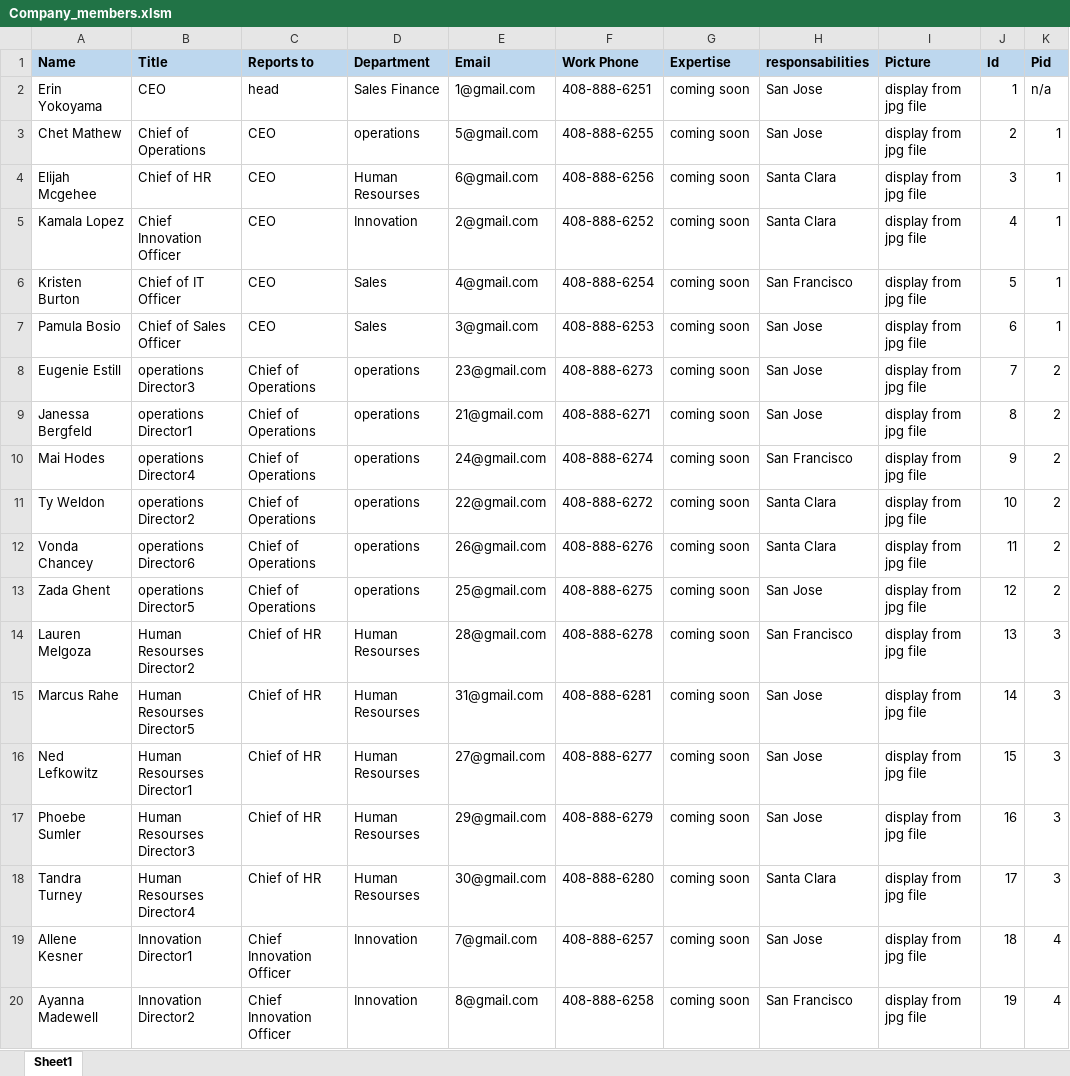
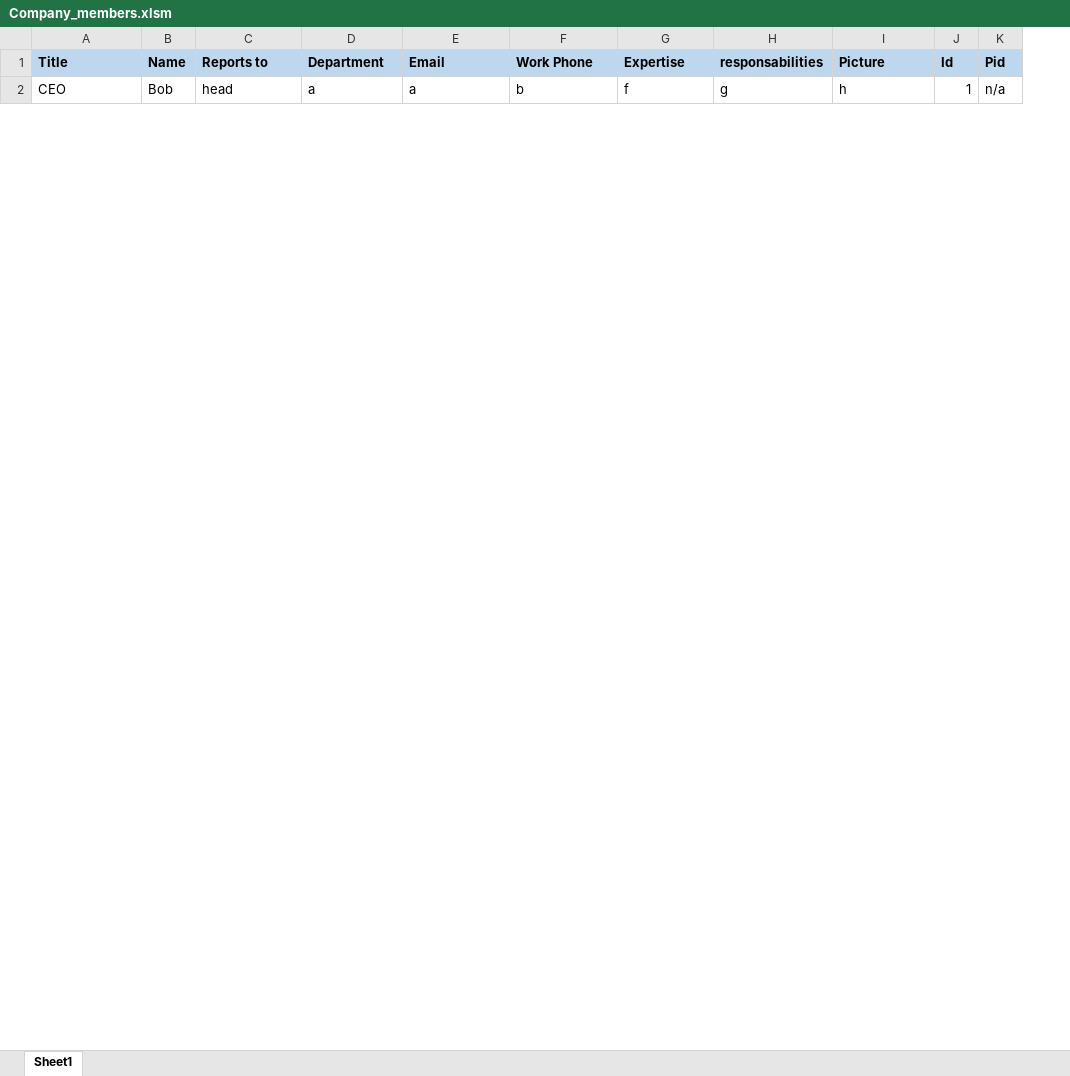
Before and after one commit to Jmo5896/Company-Chart, an Excel workbook: Company_members.xlsm, sheet Sheet1, drawn as a sheet; only a part is shown; values as stored, in another font and other column widths than the file's, no borders; charts and pictures not drawn; removed rows and columns are numbered as before the commit, all else as after; the diff covers the shown part only; the diff names each change by its address in the sheet, - before the commit and + after, or states it on an @@ line.

Commit message:
made sure column b is as flexible

```diff
--- a/Company_members.xlsm (sheet Sheet1)
+++ b/Company_members.xlsm (sheet Sheet1)
-column A (Name), row 2: Erin Yokoyama
+column B (Name), row 2: Bob
-D2 (Department): Sales Finance
+D2 (Department): a
-E2 (Email): 1@gmail.com
+E2 (Email): a
-F2 (Work Phone): 408-888-6251
+F2 (Work Phone): b
-G2 (Expertise): coming soon
+G2 (Expertise): f
-H2 (responsabilities): San Jose
+H2 (responsabilities): g
-I2 (Picture): display from jpg file
+I2 (Picture): h
-row 3: Chet Mathew | Chief of Operations | CEO | operations | 5@gmail.com | 408-888-6255 | coming soon | San Jose | display from jpg file | 2 | 1
-row 4: Elijah Mcgehee | Chief of HR | CEO | Human Resourses | 6@gmail.com | 408-888-6256 | coming soon | Santa Clara | display from jpg file | 3 | 1
-row 5: Kamala Lopez | Chief Innovation Officer | CEO | Innovation | 2@gmail.com | 408-888-6252 | coming soon | Santa Clara | display from jpg file | 4 | 1
-row 6: Kristen Burton | Chief of IT Officer | CEO | Sales | 4@gmail.com | 408-888-6254 | coming soon | San Francisco | display from jpg file | 5 | 1
-row 7: Pamula Bosio | Chief of Sales Officer | CEO | Sales | 3@gmail.com | 408-888-6253 | coming soon | San Jose | display from jpg file | 6 | 1
-row 8: Eugenie Estill | operations Director3 | Chief of Operations | operations | 23@gmail.com | 408-888-6273 | coming soon | San Jose | display from jpg file | 7 | 2
-row 9: Janessa Bergfeld | operations Director1 | Chief of Operations | operations | 21@gmail.com | 408-888-6271 | coming soon | San Jose | display from jpg file | 8 | 2
-row 10: Mai Hodes | operations Director4 | Chief of Operations | operations | 24@gmail.com | 408-888-6274 | coming soon | San Francisco | display from jpg file | 9 | 2
-row 11: Ty Weldon | operations Director2 | Chief of Operations | operations | 22@gmail.com | 408-888-6272 | coming soon | Santa Clara | display from jpg file | 10 | 2
-row 12: Vonda Chancey | operations Director6 | Chief of Operations | operations | 26@gmail.com | 408-888-6276 | coming soon | Santa Clara | display from jpg file | 11 | 2
-row 13: Zada Ghent | operations Director5 | Chief of Operations | operations | 25@gmail.com | 408-888-6275 | coming soon | San Jose | display from jpg file | 12 | 2
-row 14: Lauren Melgoza | Human Resourses Director2 | Chief of HR | Human Resourses | 28@gmail.com | 408-888-6278 | coming soon | San Francisco | display from jpg file | 13 | 3
-row 15: Marcus Rahe | Human Resourses Director5 | Chief of HR | Human Resourses | 31@gmail.com | 408-888-6281 | coming soon | San Jose | display from jpg file | 14 | 3
-row 16: Ned Lefkowitz | Human Resourses Director1 | Chief of HR | Human Resourses | 27@gmail.com | 408-888-6277 | coming soon | San Jose | display from jpg file | 15 | 3
-row 17: Phoebe Sumler | Human Resourses Director3 | Chief of HR | Human Resourses | 29@gmail.com | 408-888-6279 | coming soon | San Jose | display from jpg file | 16 | 3
-row 18: Tandra Turney | Human Resourses Director4 | Chief of HR | Human Resourses | 30@gmail.com | 408-888-6280 | coming soon | Santa Clara | display from jpg file | 17 | 3
-row 19: Allene Kesner | Innovation Director1 | Chief Innovation Officer | Innovation | 7@gmail.com | 408-888-6257 | coming soon | San Jose | display from jpg file | 18 | 4
-row 20: Ayanna Madewell | Innovation Director2 | Chief Innovation Officer | Innovation | 8@gmail.com | 408-888-6258 | coming soon | San Francisco | display from jpg file | 19 | 4
```
Also changed, not shown: 4 added rows and 31 removed rows elsewhere in this sheet, charts or pictures.
